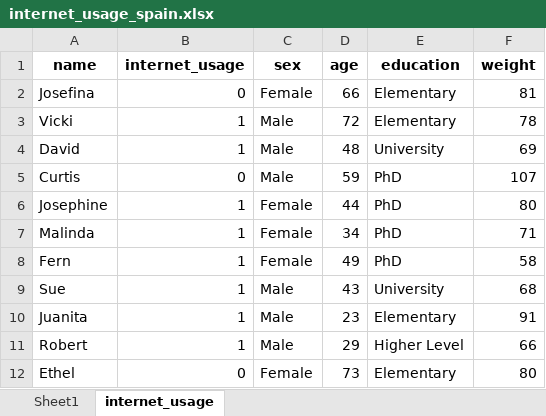
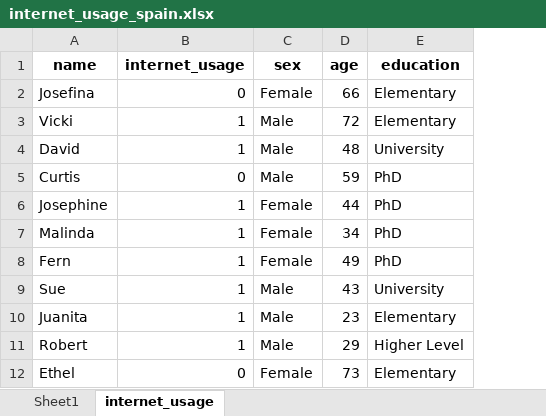
Before and after one commit to jsulopzs/data, an Excel workbook: internet_usage_spain.xlsx, sheet internet_usage, drawn as a sheet; only a part is shown; values as stored, in another font and other column widths than the file's, no borders; the diff names each change by its address in the sheet, - before the commit and + after, or states it on an @@ line.

Commit message:
drop weight column

```diff
--- a/internet_usage_spain.xlsx (sheet internet_usage)
+++ b/internet_usage_spain.xlsx (sheet internet_usage)
-column F (weight), rows 2-12: 81 | 78 | 69 | 107 | 80 | 71 | 58 | 68 | 91 | 66 | 80
```
